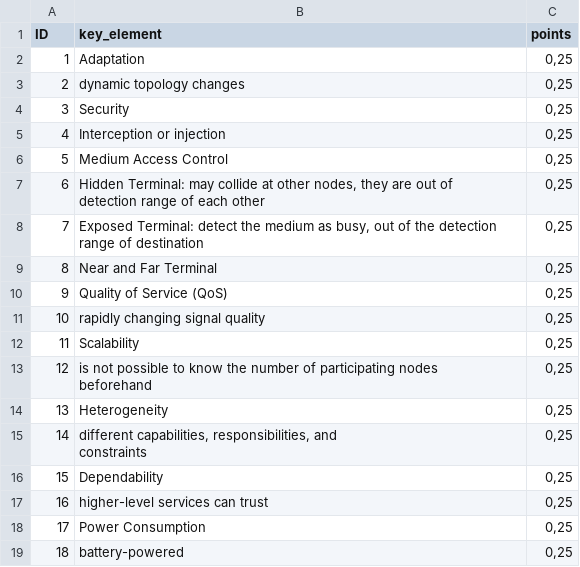
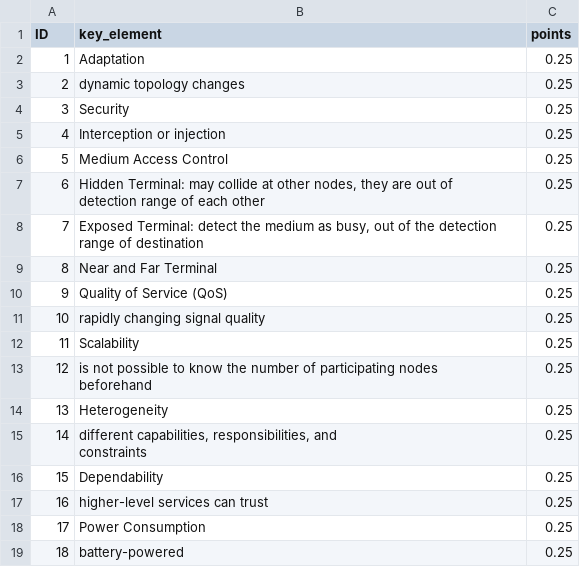
Before and after one commit to chefkoch24/neuro-symbolic-asag, a CSV file: input/rubrics/8.1_MM.csv, drawn as a sheet.

```diff
--- a/input/rubrics/8.1_MM.csv
+++ b/input/rubrics/8.1_MM.csv
@@ -1,22 +1,22 @@
 ID,key_element,points
-1,Adaptation,"0,25"
-2,dynamic topology changes,"0,25"
-3,Security,"0,25"
-4,Interception or injection,"0,25"
-5,Medium Access Control,"0,25"
-6,"Hidden Terminal: may collide at other nodes, they are out of
-detection range of each other","0,25"
-7,"Exposed Terminal: detect the medium as busy, out of the detection range of destination","0,25"
-8,Near and Far Terminal,"0,25"
-9,Quality of Service (QoS),"0,25"
-10,rapidly changing signal quality,"0,25"
-11,Scalability,"0,25"
-12,"is not possible to know the number of participating nodes
-beforehand","0,25"
-13,Heterogeneity,"0,25"
-14,"different capabilities, responsibilities, and
-constraints","0,25"
-15,Dependability,"0,25"
-16, higher-level services can trust,"0,25"
-17,Power Consumption,"0,25"
-18,battery-powered,"0,25"
+1,Adaptation,0.25
+2,dynamic topology changes,0.25
+3,Security,0.25
+4,Interception or injection,0.25
+5,Medium Access Control,0.25
+6,"Hidden Terminal: may collide at other nodes, they are out of
+detection range of each other",0.25
+7,"Exposed Terminal: detect the medium as busy, out of the detection range of destination",0.25
+8,Near and Far Terminal,0.25
+9,Quality of Service (QoS),0.25
+10,rapidly changing signal quality,0.25
+11,Scalability,0.25
+12,"is not possible to know the number of participating nodes
+beforehand",0.25
+13,Heterogeneity,0.25
+14,"different capabilities, responsibilities, and
+constraints",0.25
+15,Dependability,0.25
+16, higher-level services can trust,0.25
+17,Power Consumption,0.25
+18,battery-powered,0.25
```
Also changed, not shown: input/rubrics/10.1_TC.csv, input/rubrics/11.1_SDN.csv, 52 other files.
